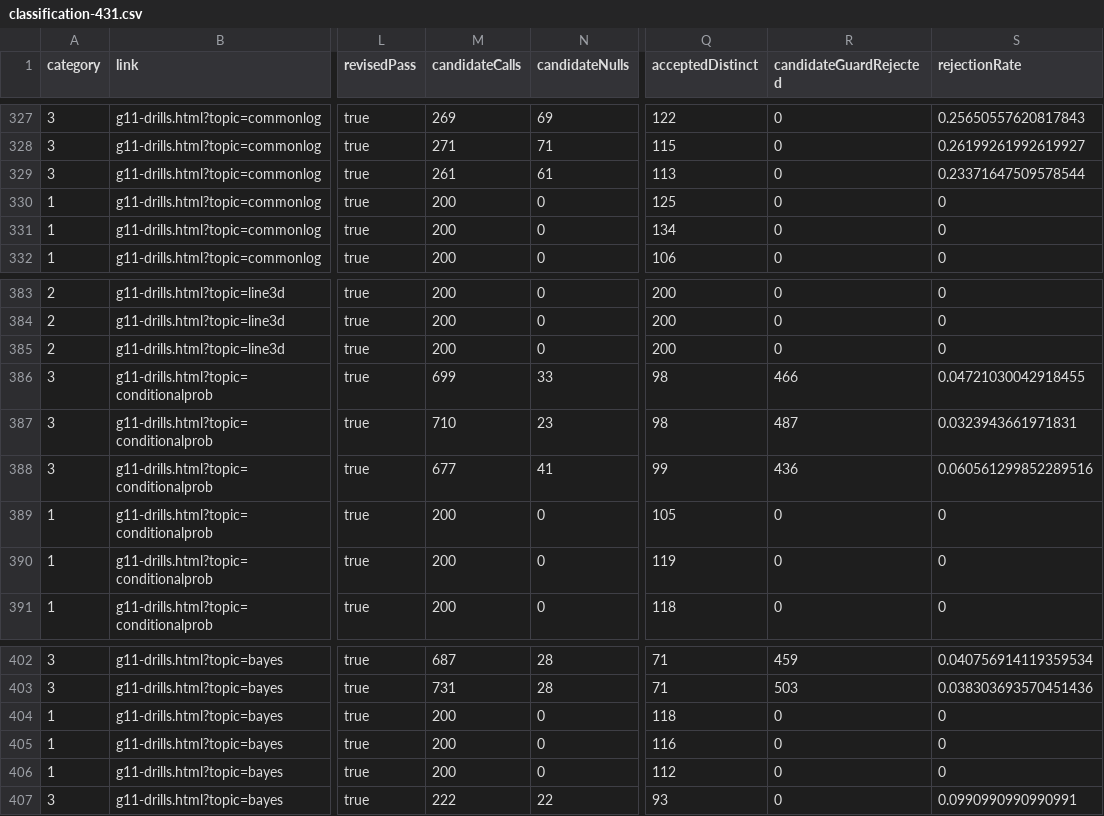
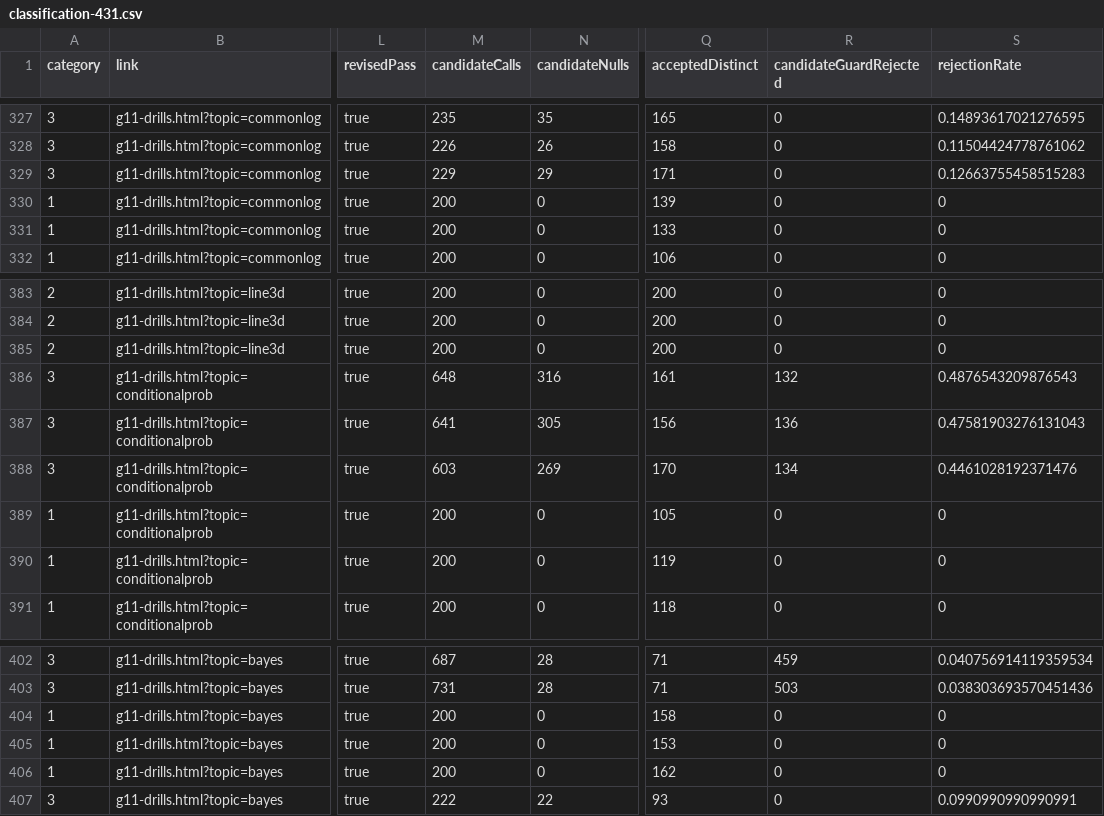
Before and after one commit to YenYu-bot/bhcs-web, a CSV file: docs/p2-math-validation/classification-431.csv, drawn as a sheet; only a part is shown, gaps mark what is left out; the diff covers the shown part only; the diff names each change by its address in the sheet, - before the commit and + after, or states it on an @@ line.

```diff
--- a/docs/p2-math-validation/classification-431.csv
+++ b/docs/p2-math-validation/classification-431.csv
-M327 (candidateCalls): 269
+M327 (candidateCalls): 235
-N327 (candidateNulls): 69
+N327 (candidateNulls): 35
-Q327 (acceptedDistinct): 122
+Q327 (acceptedDistinct): 165
-S327 (rejectionRate): 0.25650557620817843
+S327 (rejectionRate): 0.14893617021276595
-M328 (candidateCalls): 271
+M328 (candidateCalls): 226
-N328 (candidateNulls): 71
+N328 (candidateNulls): 26
-Q328 (acceptedDistinct): 115
+Q328 (acceptedDistinct): 158
-S328 (rejectionRate): 0.26199261992619927
+S328 (rejectionRate): 0.11504424778761062
-M329 (candidateCalls): 261
+M329 (candidateCalls): 229
-N329 (candidateNulls): 61
+N329 (candidateNulls): 29
-Q329 (acceptedDistinct): 113
+Q329 (acceptedDistinct): 171
-S329 (rejectionRate): 0.23371647509578544
+S329 (rejectionRate): 0.12663755458515283
-Q330 (acceptedDistinct): 125
+Q330 (acceptedDistinct): 139
-Q331 (acceptedDistinct): 134
+Q331 (acceptedDistinct): 133
-M386 (candidateCalls): 699
+M386 (candidateCalls): 648
-N386 (candidateNulls): 33
+N386 (candidateNulls): 316
-Q386 (acceptedDistinct): 98
+Q386 (acceptedDistinct): 161
-R386 (candidateGuardRejected): 466
+R386 (candidateGuardRejected): 132
-S386 (rejectionRate): 0.04721030042918455
+S386 (rejectionRate): 0.4876543209876543
-M387 (candidateCalls): 710
+M387 (candidateCalls): 641
-N387 (candidateNulls): 23
+N387 (candidateNulls): 305
-Q387 (acceptedDistinct): 98
+Q387 (acceptedDistinct): 156
-R387 (candidateGuardRejected): 487
+R387 (candidateGuardRejected): 136
-S387 (rejectionRate): 0.0323943661971831
+S387 (rejectionRate): 0.47581903276131043
-M388 (candidateCalls): 677
+M388 (candidateCalls): 603
-N388 (candidateNulls): 41
+N388 (candidateNulls): 269
-Q388 (acceptedDistinct): 99
+Q388 (acceptedDistinct): 170
-R388 (candidateGuardRejected): 436
+R388 (candidateGuardRejected): 134
-S388 (rejectionRate): 0.060561299852289516
+S388 (rejectionRate): 0.4461028192371476
-Q404 (acceptedDistinct): 118
+Q404 (acceptedDistinct): 158
-Q405 (acceptedDistinct): 116
+Q405 (acceptedDistinct): 153
-Q406 (acceptedDistinct): 112
+Q406 (acceptedDistinct): 162
```
Also changed, not shown: 67 edited cells elsewhere in this file, 10 other files.
